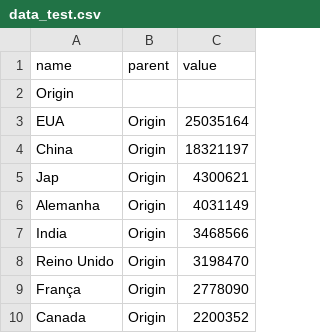
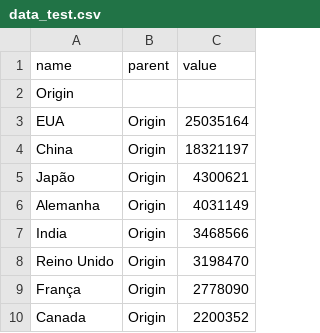
Before and after one commit to ivangrana/Data-Visualization, a CSV file: data_test.csv, drawn as a sheet.

```diff
--- a/data_test.csv
+++ b/data_test.csv
@@ -4,3 +4,3 @@ EUA,Origin,25035164
 China,Origin,18321197 	
-Jap,Origin,4300621
+Japão,Origin,4300621
 Alemanha,Origin,4031149 	
```
